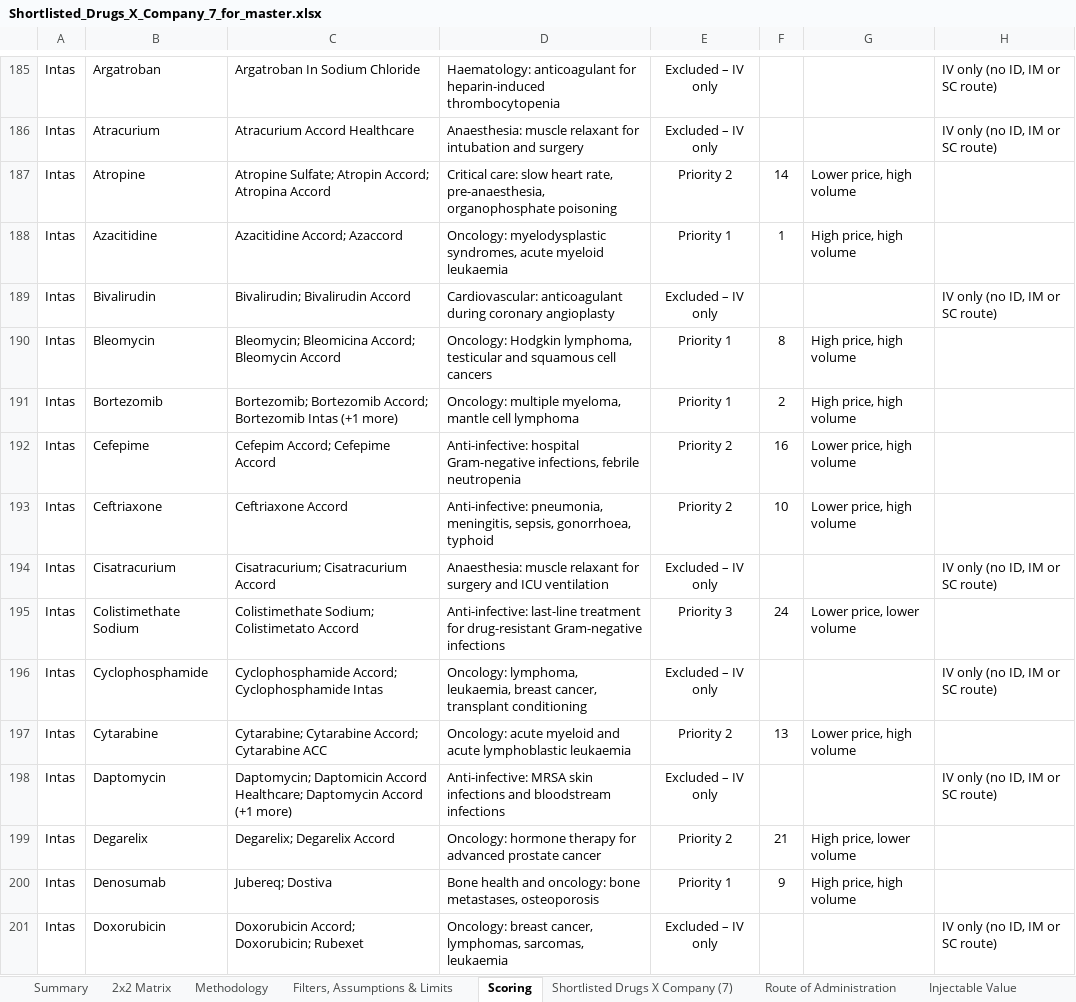
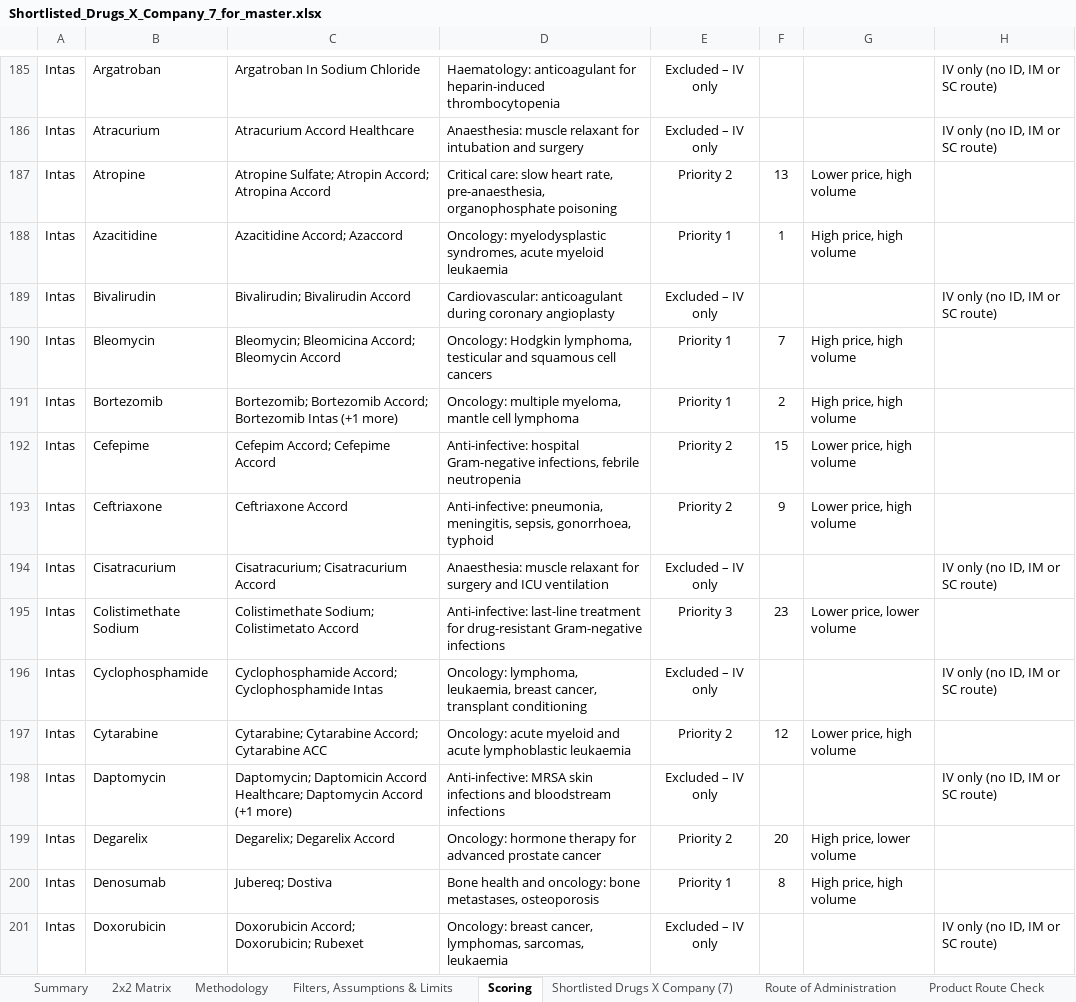
Before and after one commit to itsmechaitanyasharma-jpg/Consulting, an Excel workbook: research/Shortlisted_Drugs_X_Company_7_for_master.xlsx, sheet Scoring, drawn as a sheet; only a part is shown, gaps mark what is left out; values as stored, in another font and other column widths than the file's, no borders; charts and pictures and conditional formats not drawn; the diff covers the shown part only; the diff names each change by its address in the sheet, - before the commit and + after, or states it on an @@ line.

```diff
--- a/research/Shortlisted_Drugs_X_Company_7_for_master.xlsx (sheet Scoring)
+++ b/research/Shortlisted_Drugs_X_Company_7_for_master.xlsx (sheet Scoring)
+sheet tab: Product Route Check
-F187: 14
+F187: 13
-F190: 8
+F190: 7
-F192: 16
+F192: 15
-F193: 10
+F193: 9
-F195: 24
+F195: 23
-F197: 13
+F197: 12
-F199: 21
+F199: 20
-F200: 9
+F200: 8
```
Also changed, not shown: 39 edited cells elsewhere in this sheet, sheet Summary, sheet Methodology, sheet 2x2 Matrix, sheet Filters, Assumptions & Limits, sheet Shortlisted Drugs X Company (7), formulas that keep their value, hidden cells, charts or pictures.
